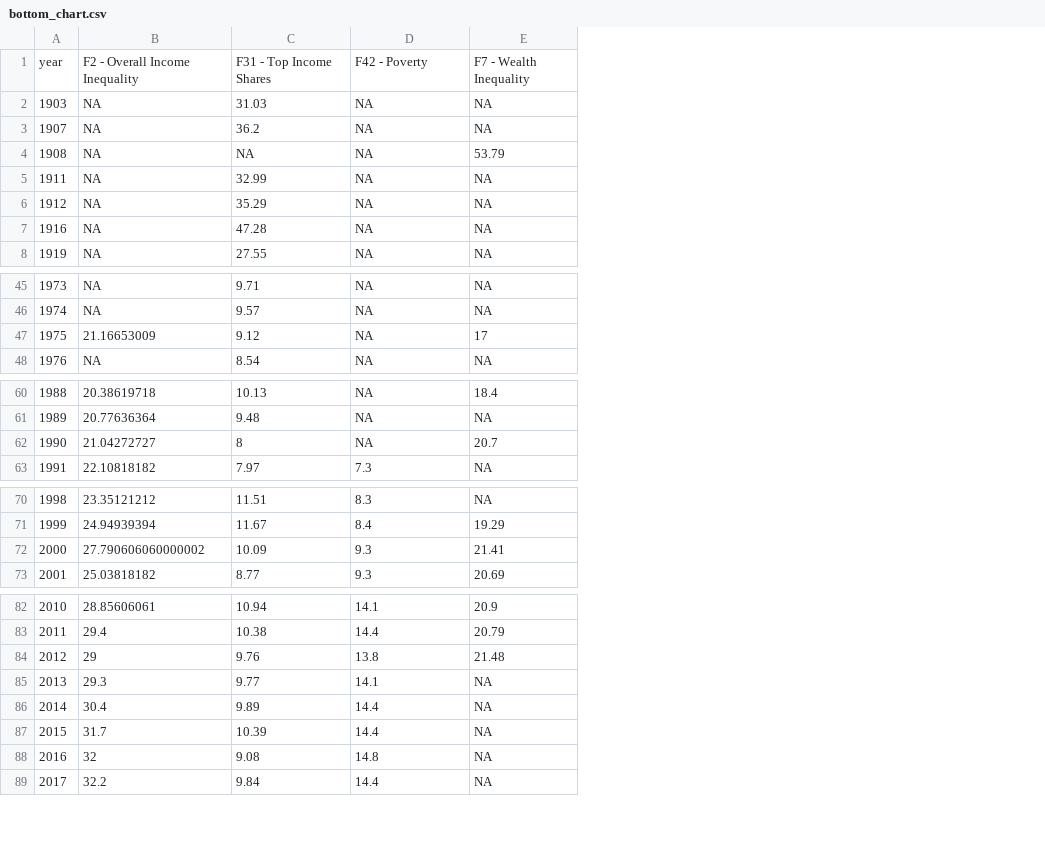
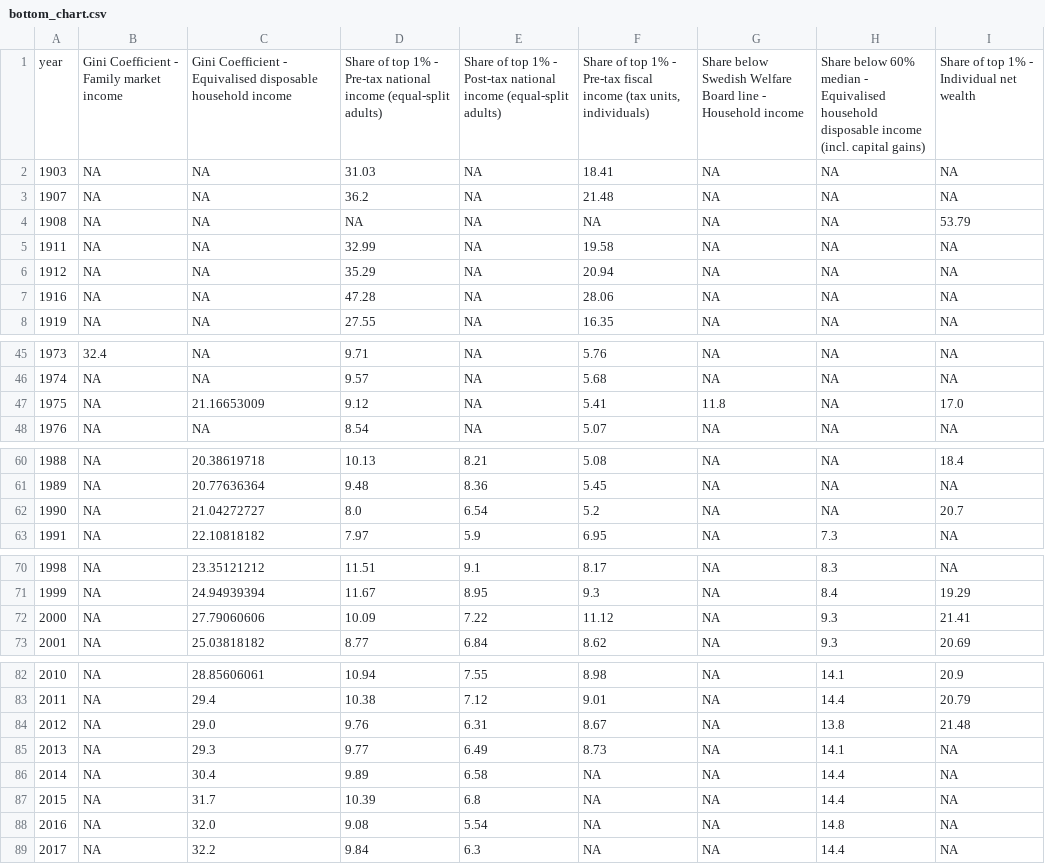
Before and after one commit to owid/chartbook, a CSV file: Sweden/bottom_chart.csv, drawn as a sheet; only a part is shown, gaps mark what is left out; addresses are those after the commit; the diff names each change by its address in the sheet, - before the commit and + after, or states it on an @@ line.

Commit message:
fix(sweden)

```diff
--- a/Sweden/bottom_chart.csv
+++ b/Sweden/bottom_chart.csv
+column B, rows 1-8: Gini Coefficient - Family market income | NA | NA | NA | NA | NA | NA | NA; rows 45-48: 32.4 | NA | NA | NA; rows 60-63: all NA; rows 70-73: all NA; rows 82-89: all NA
+column E, rows 1-8: Share of top 1% - Post-tax national income (equal-split adults) | NA | NA | NA | NA | NA | NA | NA; rows 45-48: all NA; rows 60-63: 8.21 | 8.36 | 6.54 | 5.9; rows 70-73: 9.1 | 8.95 | 7.22 | 6.84; rows 82-89: 7.55 | 7.12 | 6.31 | 6.49 | 6.58 | 6.8 | 5.54 | 6.3
+column F, rows 1-8: Share of top 1% - Pre-tax fiscal income (tax units, individuals) | 18.41 | 21.48 | NA | 19.58 | 20.94 | 28.06 | 16.35; rows 45-48: 5.76 | 5.68 | 5.41 | 5.07; rows 60-63: 5.08 | 5.45 | 5.2 | 6.95; rows 70-73: 8.17 | 9.3 | 11.12 | 8.62; rows 82-89: 8.98 | 9.01 | 8.67 | 8.73 | NA | NA | NA | NA
+column G, rows 1-8: Share below Swedish Welfare Board line - Household income | NA | NA | NA | NA | NA | NA | NA; rows 45-48: NA | NA | 11.8 | NA; rows 60-63: all NA; rows 70-73: all NA; rows 82-89: all NA
-C1: F2 - Overall Income Inequality
+C1: Gini Coefficient - Equivalised disposable household income
-D1: F31 - Top Income Shares
+D1: Share of top 1% - Pre-tax national income (equal-split adults)
-H1: F42 - Poverty
+H1: Share below 60% median - Equivalised household disposable income (incl. capital gains)
-I1: F7 - Wealth Inequality
+I1: Share of top 1% - Individual net wealth
-I47: 17
+I47: 17.0
-D62: 8
+D62: 8.0
-C72: 27.790606060000002
+C72: 27.79060606
-C84: 29
+C84: 29.0
-C88: 32
+C88: 32.0
```
Also changed, not shown: Sweden/top_chart.csv, 1 other file.
